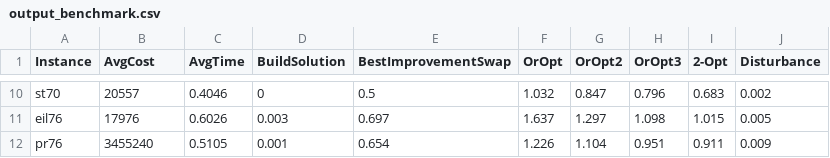
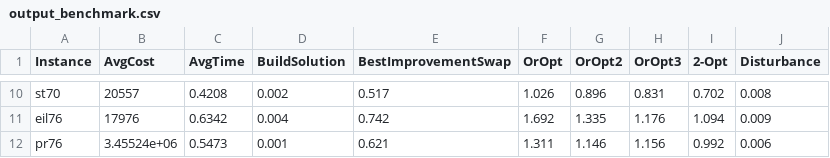
Before and after one commit to jrrlucenafilho/Metaheuristic-MLP, a CSV file: src/output_benchmark.csv, drawn as a sheet; only a part is shown, gaps mark what is left out; the diff covers the shown part only; the diff names each change by its address in the sheet, - before the commit and + after, or states it on an @@ line.

```diff
--- a/src/output_benchmark.csv
+++ b/src/output_benchmark.csv
-C10 (AvgTime): 0.4046
+C10 (AvgTime): 0.4208
-D10 (BuildSolution): 0
+D10 (BuildSolution): 0.002
-E10 (BestImprovementSwap): 0.5
+E10 (BestImprovementSwap): 0.517
-F10 (OrOpt): 1.032
+F10 (OrOpt): 1.026
-G10 (OrOpt2): 0.847
+G10 (OrOpt2): 0.896
-H10 (OrOpt3): 0.796
+H10 (OrOpt3): 0.831
-I10 (2-Opt): 0.683
+I10 (2-Opt): 0.702
-J10 (Disturbance): 0.002
+J10 (Disturbance): 0.008
-C11 (AvgTime): 0.6026
+C11 (AvgTime): 0.6342
-D11 (BuildSolution): 0.003
+D11 (BuildSolution): 0.004
-E11 (BestImprovementSwap): 0.697
+E11 (BestImprovementSwap): 0.742
-F11 (OrOpt): 1.637
+F11 (OrOpt): 1.692
-G11 (OrOpt2): 1.297
+G11 (OrOpt2): 1.335
-H11 (OrOpt3): 1.098
+H11 (OrOpt3): 1.176
-I11 (2-Opt): 1.015
+I11 (2-Opt): 1.094
-J11 (Disturbance): 0.005
+J11 (Disturbance): 0.009
-B12 (AvgCost): 3455240
+B12 (AvgCost): 3.45524e+06
-C12 (AvgTime): 0.5105
+C12 (AvgTime): 0.5473
-E12 (BestImprovementSwap): 0.654
+E12 (BestImprovementSwap): 0.621
-F12 (OrOpt): 1.226
+F12 (OrOpt): 1.311
-G12 (OrOpt2): 1.104
+G12 (OrOpt2): 1.146
-H12 (OrOpt3): 0.951
+H12 (OrOpt3): 1.156
-I12 (2-Opt): 0.911
+I12 (2-Opt): 0.992
-J12 (Disturbance): 0.009
+J12 (Disturbance): 0.006
```
Also changed, not shown: 150 edited cells elsewhere in this file, 1 other file.
